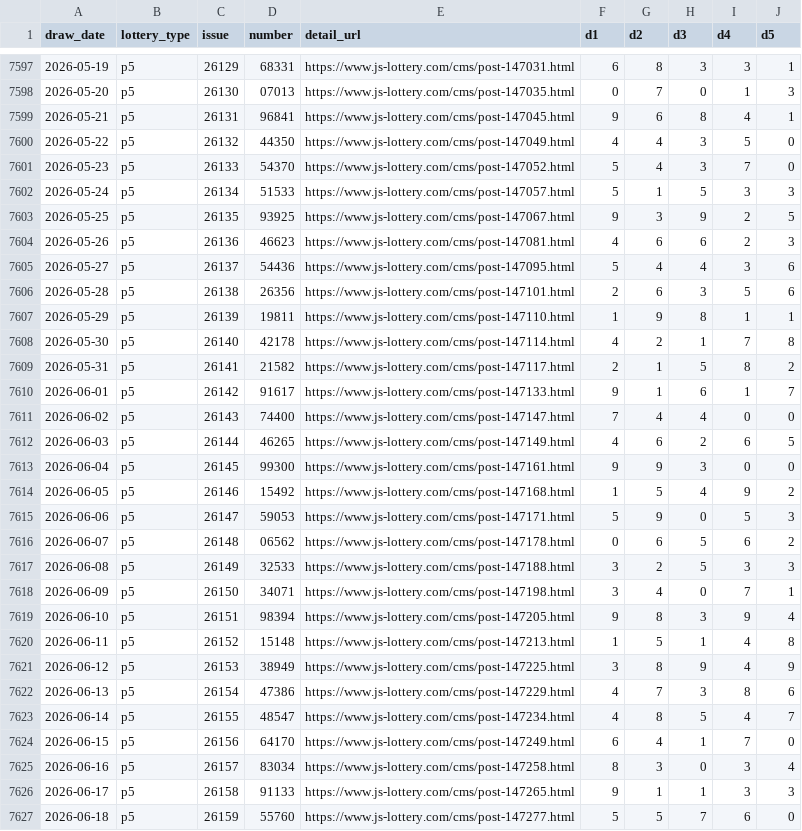
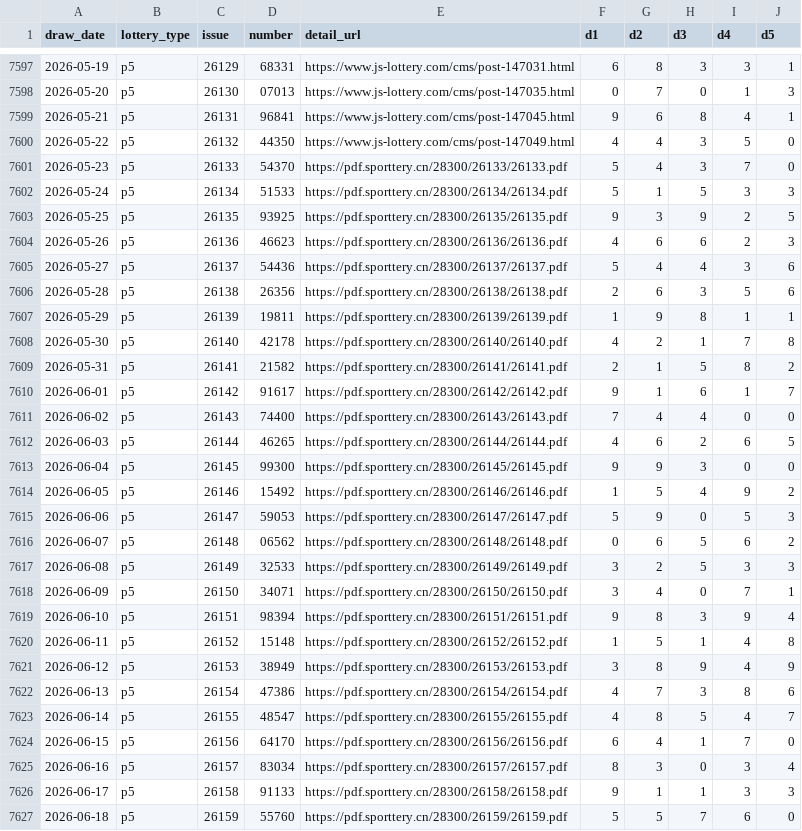
Before and after one commit to diadihu/arranged-analys, a CSV file: data/raw/p5_history.csv, drawn as a sheet; only a part is shown, gaps mark what is left out; the diff covers the shown part only.

```diff
--- a/data/raw/p5_history.csv
+++ b/data/raw/p5_history.csv
@@ -7600,28 +7600,28 @@
 2026-05-22,p5,26132,44350,https://www.js-lottery.com/cms/post-147049.html,4,4,3,5,0
-2026-05-23,p5,26133,54370,https://www.js-lottery.com/cms/post-147052.html,5,4,3,7,0
-2026-05-24,p5,26134,51533,https://www.js-lottery.com/cms/post-147057.html,5,1,5,3,3
-2026-05-25,p5,26135,93925,https://www.js-lottery.com/cms/post-147067.html,9,3,9,2,5
-2026-05-26,p5,26136,46623,https://www.js-lottery.com/cms/post-147081.html,4,6,6,2,3
-2026-05-27,p5,26137,54436,https://www.js-lottery.com/cms/post-147095.html,5,4,4,3,6
-2026-05-28,p5,26138,26356,https://www.js-lottery.com/cms/post-147101.html,2,6,3,5,6
-2026-05-29,p5,26139,19811,https://www.js-lottery.com/cms/post-147110.html,1,9,8,1,1
-2026-05-30,p5,26140,42178,https://www.js-lottery.com/cms/post-147114.html,4,2,1,7,8
-2026-05-31,p5,26141,21582,https://www.js-lottery.com/cms/post-147117.html,2,1,5,8,2
-2026-06-01,p5,26142,91617,https://www.js-lottery.com/cms/post-147133.html,9,1,6,1,7
-2026-06-02,p5,26143,74400,https://www.js-lottery.com/cms/post-147147.html,7,4,4,0,0
-2026-06-03,p5,26144,46265,https://www.js-lottery.com/cms/post-147149.html,4,6,2,6,5
-2026-06-04,p5,26145,99300,https://www.js-lottery.com/cms/post-147161.html,9,9,3,0,0
-2026-06-05,p5,26146,15492,https://www.js-lottery.com/cms/post-147168.html,1,5,4,9,2
-2026-06-06,p5,26147,59053,https://www.js-lottery.com/cms/post-147171.html,5,9,0,5,3
-2026-06-07,p5,26148,06562,https://www.js-lottery.com/cms/post-147178.html,0,6,5,6,2
-2026-06-08,p5,26149,32533,https://www.js-lottery.com/cms/post-147188.html,3,2,5,3,3
-2026-06-09,p5,26150,34071,https://www.js-lottery.com/cms/post-147198.html,3,4,0,7,1
-2026-06-10,p5,26151,98394,https://www.js-lottery.com/cms/post-147205.html,9,8,3,9,4
-2026-06-11,p5,26152,15148,https://www.js-lottery.com/cms/post-147213.html,1,5,1,4,8
-2026-06-12,p5,26153,38949,https://www.js-lottery.com/cms/post-147225.html,3,8,9,4,9
-2026-06-13,p5,26154,47386,https://www.js-lottery.com/cms/post-147229.html,4,7,3,8,6
-2026-06-14,p5,26155,48547,https://www.js-lottery.com/cms/post-147234.html,4,8,5,4,7
-2026-06-15,p5,26156,64170,https://www.js-lottery.com/cms/post-147249.html,6,4,1,7,0
-2026-06-16,p5,26157,83034,https://www.js-lottery.com/cms/post-147258.html,8,3,0,3,4
-2026-06-17,p5,26158,91133,https://www.js-lottery.com/cms/post-147265.html,9,1,1,3,3
-2026-06-18,p5,26159,55760,https://www.js-lottery.com/cms/post-147277.html,5,5,7,6,0
+2026-05-23,p5,26133,54370,https://pdf.sporttery.cn/28300/26133/26133.pdf,5,4,3,7,0
+2026-05-24,p5,26134,51533,https://pdf.sporttery.cn/28300/26134/26134.pdf,5,1,5,3,3
+2026-05-25,p5,26135,93925,https://pdf.sporttery.cn/28300/26135/26135.pdf,9,3,9,2,5
+2026-05-26,p5,26136,46623,https://pdf.sporttery.cn/28300/26136/26136.pdf,4,6,6,2,3
+2026-05-27,p5,26137,54436,https://pdf.sporttery.cn/28300/26137/26137.pdf,5,4,4,3,6
+2026-05-28,p5,26138,26356,https://pdf.sporttery.cn/28300/26138/26138.pdf,2,6,3,5,6
+2026-05-29,p5,26139,19811,https://pdf.sporttery.cn/28300/26139/26139.pdf,1,9,8,1,1
+2026-05-30,p5,26140,42178,https://pdf.sporttery.cn/28300/26140/26140.pdf,4,2,1,7,8
+2026-05-31,p5,26141,21582,https://pdf.sporttery.cn/28300/26141/26141.pdf,2,1,5,8,2
+2026-06-01,p5,26142,91617,https://pdf.sporttery.cn/28300/26142/26142.pdf,9,1,6,1,7
+2026-06-02,p5,26143,74400,https://pdf.sporttery.cn/28300/26143/26143.pdf,7,4,4,0,0
+2026-06-03,p5,26144,46265,https://pdf.sporttery.cn/28300/26144/26144.pdf,4,6,2,6,5
+2026-06-04,p5,26145,99300,https://pdf.sporttery.cn/28300/26145/26145.pdf,9,9,3,0,0
+2026-06-05,p5,26146,15492,https://pdf.sporttery.cn/28300/26146/26146.pdf,1,5,4,9,2
+2026-06-06,p5,26147,59053,https://pdf.sporttery.cn/28300/26147/26147.pdf,5,9,0,5,3
+2026-06-07,p5,26148,06562,https://pdf.sporttery.cn/28300/26148/26148.pdf,0,6,5,6,2
+2026-06-08,p5,26149,32533,https://pdf.sporttery.cn/28300/26149/26149.pdf,3,2,5,3,3
+2026-06-09,p5,26150,34071,https://pdf.sporttery.cn/28300/26150/26150.pdf,3,4,0,7,1
+2026-06-10,p5,26151,98394,https://pdf.sporttery.cn/28300/26151/26151.pdf,9,8,3,9,4
+2026-06-11,p5,26152,15148,https://pdf.sporttery.cn/28300/26152/26152.pdf,1,5,1,4,8
+2026-06-12,p5,26153,38949,https://pdf.sporttery.cn/28300/26153/26153.pdf,3,8,9,4,9
+2026-06-13,p5,26154,47386,https://pdf.sporttery.cn/28300/26154/26154.pdf,4,7,3,8,6
+2026-06-14,p5,26155,48547,https://pdf.sporttery.cn/28300/26155/26155.pdf,4,8,5,4,7
+2026-06-15,p5,26156,64170,https://pdf.sporttery.cn/28300/26156/26156.pdf,6,4,1,7,0
+2026-06-16,p5,26157,83034,https://pdf.sporttery.cn/28300/26157/26157.pdf,8,3,0,3,4
+2026-06-17,p5,26158,91133,https://pdf.sporttery.cn/28300/26158/26158.pdf,9,1,1,3,3
+2026-06-18,p5,26159,55760,https://pdf.sporttery.cn/28300/26159/26159.pdf,5,5,7,6,0
```
Also changed, not shown: 3 edited cells elsewhere in this file, data/raw/p3_history.csv, 14 other files.
